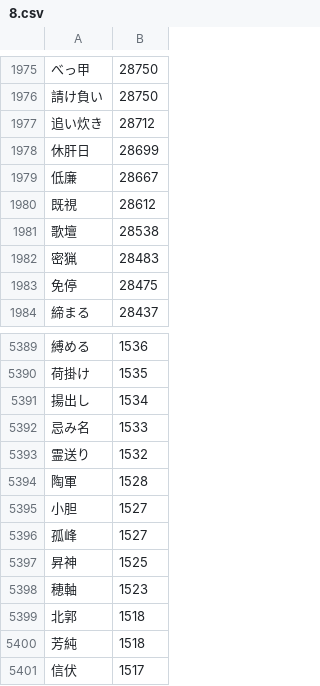
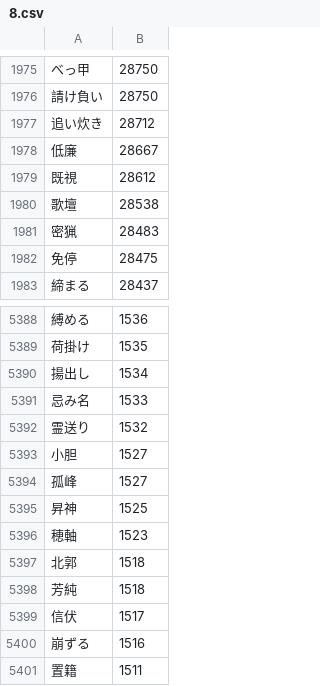
Before and after one commit to marmooo/graded-vocab-ja, a CSV file: dist/8.csv, drawn as a sheet; only a part is shown, gaps mark what is left out; the shorter side is filled out with more unchanged rows; the diff names each change by its address in the sheet, - before the commit and + after, or states it on an @@ line.

```diff
--- a/dist/8.csv
+++ b/dist/8.csv
-row 1978: 休肝日 | 28699
-row 5394: 陶軍 | 1528
```
Also changed, not shown: dist/0.csv, dist/3.csv, 41 other files.
